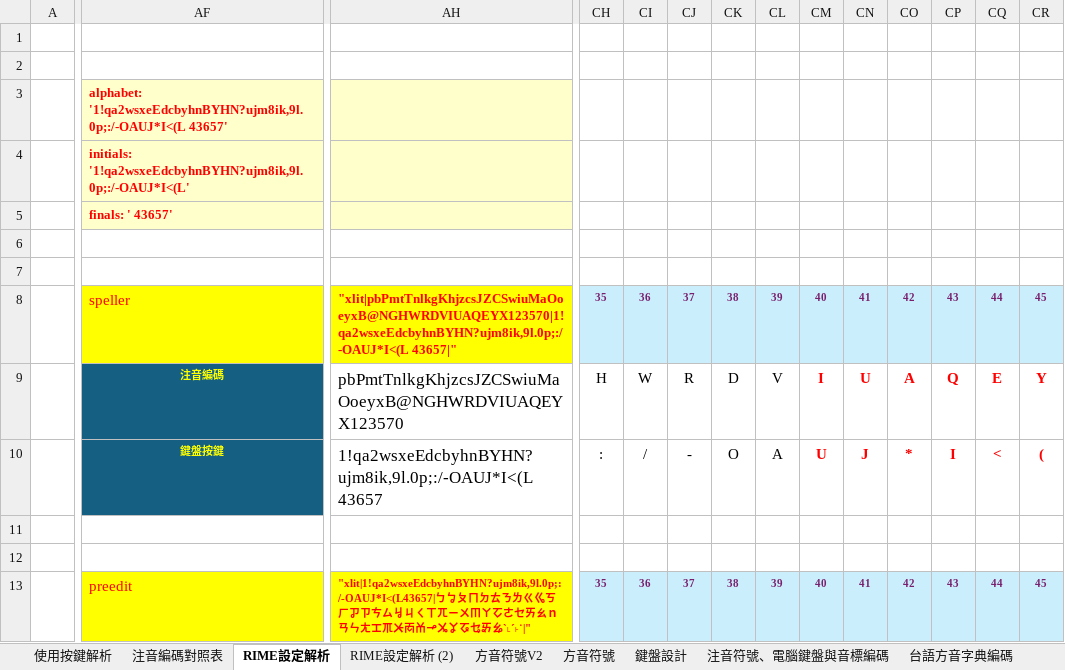
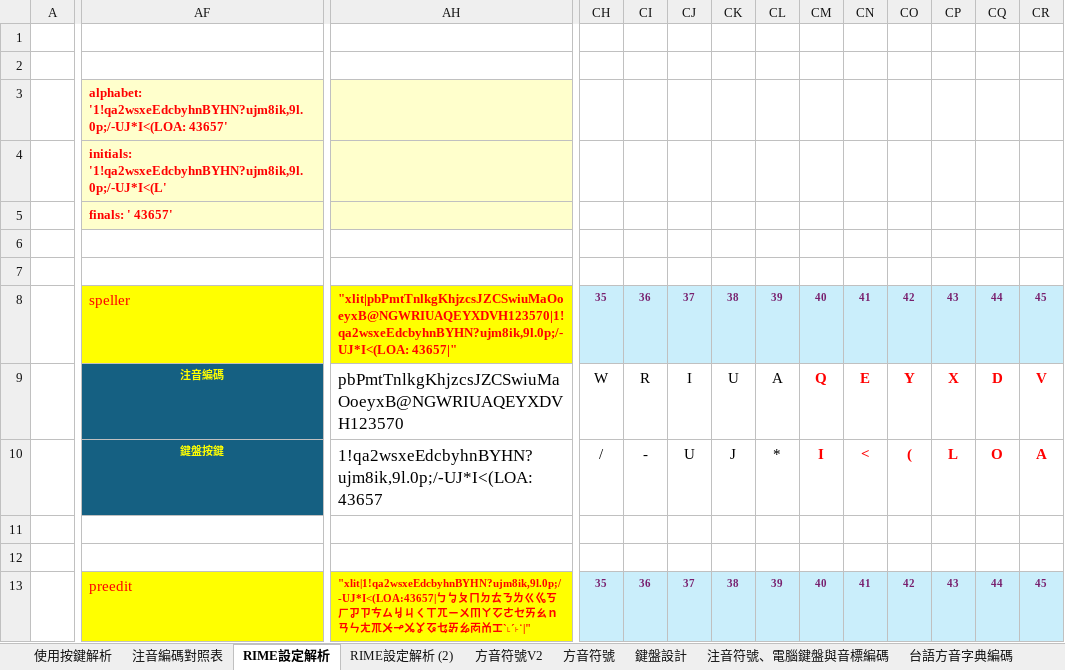
Before and after one commit to AlanJui/rime-tlpa, an Excel workbook: docs/鍵盤設計規格_台語方音V2.xlsx, sheet RIME設定解析, drawn as a sheet; only a part is shown, gaps mark what is left out; values as stored, in another font and other column widths than the file's, no borders; conditional formats and table styles not drawn; the diff covers the shown part only; the diff names each change by its address in the sheet, - before the commit and + after, or states it on an @@ line.

Commit message:
改善侯選視窗顯示：台語音標及注音符號問題: (1) onn ==> Onn; (2) oo; (3) o; (4) n-

```diff
--- a/docs/鍵盤設計規格_台語方音V2.xlsx (sheet RIME設定解析)
+++ b/docs/鍵盤設計規格_台語方音V2.xlsx (sheet RIME設定解析)
-AF3: alphabet: '1!qa2wsxeEdcbyhnBYHN?ujm8ik,9l.0p;:/-OAUJ*I<(L 43657'
+AF3: alphabet: '1!qa2wsxeEdcbyhnBYHN?ujm8ik,9l.0p;/-UJ*I<(LOA: 43657'
-AF4: initials: '1!qa2wsxeEdcbyhnBYHN?ujm8ik,9l.0p;:/-OAUJ*I<(L'
+AF4: initials: '1!qa2wsxeEdcbyhnBYHN?ujm8ik,9l.0p;/-UJ*I<(L'
-AH8: "xlit|pbPmtTnlkgKhjzcsJZCSwiuMaOoeyxB@NGHWRDVIUAQEYX123570|1!qa2wsxeEdcbyhnBYHN?ujm8ik,9l.0p;:/-OAUJ*I<(L 43657|"
+AH8: "xlit|pbPmtTnlkgKhjzcsJZCSwiuMaOoeyxB@NGWRIUAQEYXDVH123570|1!qa2wsxeEdcbyhnBYHN?ujm8ik,9l.0p;/-UJ*I<(LOA: 43657|"
-AH9: pbPmtTnlkgKhjzcsJZCSwiuMaOoeyxB@NGHWRDVIUAQEYX123570
+AH9: pbPmtTnlkgKhjzcsJZCSwiuMaOoeyxB@NGWRIUAQEYXDVH123570
-CH9: H
+CH9: W
-CI9: W
+CI9: R
-CJ9: R
+CJ9: I
-CK9: D
+CK9: U
-CL9: V
+CL9: A
-CM9: I
+CM9: Q
-CN9: U
+CN9: E
-CO9: A
+CO9: Y
-CP9: Q
+CP9: X
-CQ9: E
+CQ9: D
-CR9: Y
+CR9: V
-AH10: 1!qa2wsxeEdcbyhnBYHN?ujm8ik,9l.0p;:/-OAUJ*I<(L 43657
+AH10: 1!qa2wsxeEdcbyhnBYHN?ujm8ik,9l.0p;/-UJ*I<(LOA: 43657
-CH10: :
+CH10: /
-CI10: /
+CI10: -
-CJ10: -
+CJ10: U
-CK10: O
+CK10: J
-CL10: A
+CL10: *
-CM10: U
+CM10: I
-CN10: J
+CN10: <
-CO10: *
+CO10: (
-CP10: I
+CP10: L
-CQ10: <
+CQ10: O
-CR10: (
+CR10: A
-AH13: "xlit|1!qa2wsxeEdcbyhnBYHN?ujm8ik,9l.0p;:/-OAUJ*I<(L43657|ㄅㆠㄆㄇㄉㄊㄋㄌㄍㆣㄎㄏㆡㄗㄘㄙㆢㄐㄑㄒㄫㄧㄨㆬㄚㆦㄜㆤㄞㄠｎㄢㄣㄤㆲㆭㆨㆱㆰㆪㆫㆩㆧㆥㆮㆯˋ˪ˊ˫˙|"
+AH13: "xlit|1!qa2wsxeEdcbyhnBYHN?ujm8ik,9l.0p;/-UJ*I<(LOA:43657|ㄅㆠㄆㄇㄉㄊㄋㄌㄍㆣㄎㄏㆡㄗㄘㄙㆢㄐㄑㄒㄫㄧㄨㆬㄚㆦㄜㆤㄞㄠｎㄢㄣㄤㆭㆨㆪㆫㆩㆧㆥㆮㆯㆱㆰㆲˋ˪ˊ˫˙|"
```
Also changed, not shown: 79 edited cells elsewhere in this sheet.
